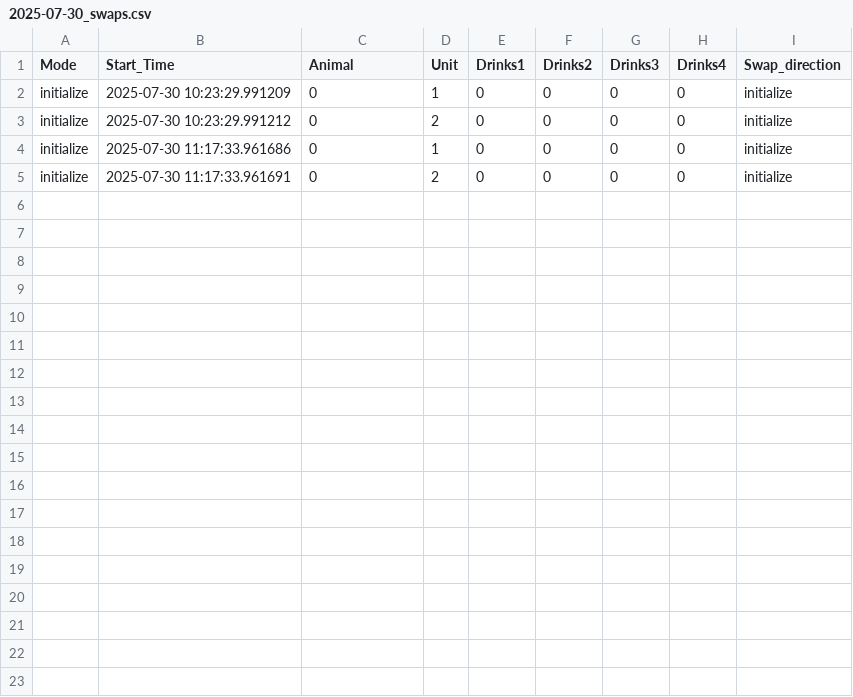
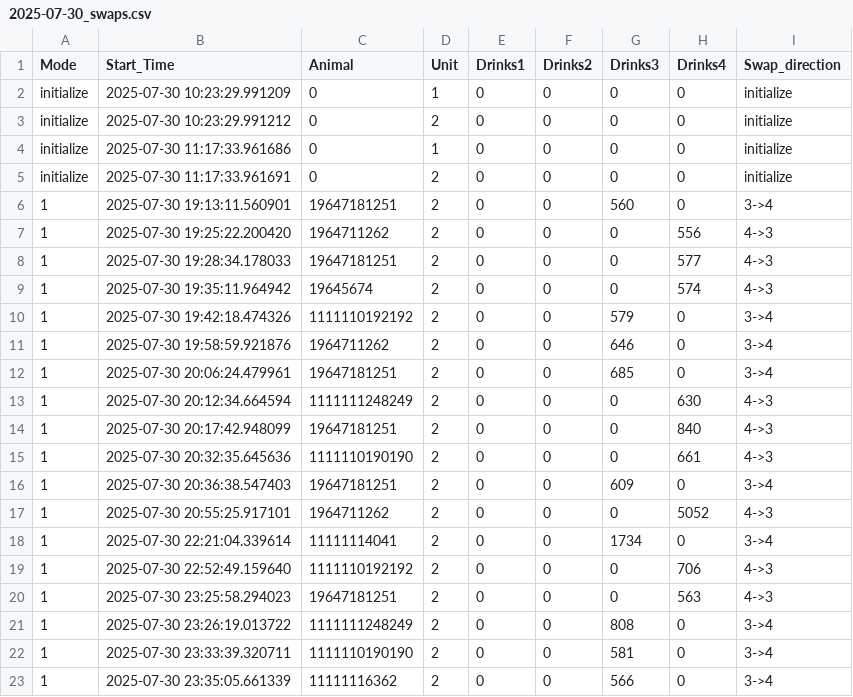
Before and after one commit to MaheshKarnani/flan, a CSV file: Data/flan2/2025-07-30_swaps.csv, drawn as a sheet; the diff names each change by its address in the sheet, - before the commit and + after, or states it on an @@ line.

```diff
--- a/Data/flan2/2025-07-30_swaps.csv
+++ b/Data/flan2/2025-07-30_swaps.csv
+row 6: 1 | 2025-07-30 19:13:11.560901 | 19647181251 | 2 | 0 | 0 | 560 | 0 | 3->4
+row 7: 1 | 2025-07-30 19:25:22.200420 | 1964711262 | 2 | 0 | 0 | 0 | 556 | 4->3
+row 8: 1 | 2025-07-30 19:28:34.178033 | 19647181251 | 2 | 0 | 0 | 0 | 577 | 4->3
+row 9: 1 | 2025-07-30 19:35:11.964942 | 19645674 | 2 | 0 | 0 | 0 | 574 | 4->3
+row 10: 1 | 2025-07-30 19:42:18.474326 | 1111110192192 | 2 | 0 | 0 | 579 | 0 | 3->4
+row 11: 1 | 2025-07-30 19:58:59.921876 | 1964711262 | 2 | 0 | 0 | 646 | 0 | 3->4
+row 12: 1 | 2025-07-30 20:06:24.479961 | 19647181251 | 2 | 0 | 0 | 685 | 0 | 3->4
+row 13: 1 | 2025-07-30 20:12:34.664594 | 1111111248249 | 2 | 0 | 0 | 0 | 630 | 4->3
+row 14: 1 | 2025-07-30 20:17:42.948099 | 19647181251 | 2 | 0 | 0 | 0 | 840 | 4->3
+row 15: 1 | 2025-07-30 20:32:35.645636 | 1111110190190 | 2 | 0 | 0 | 0 | 661 | 4->3
+row 16: 1 | 2025-07-30 20:36:38.547403 | 19647181251 | 2 | 0 | 0 | 609 | 0 | 3->4
+row 17: 1 | 2025-07-30 20:55:25.917101 | 1964711262 | 2 | 0 | 0 | 0 | 5052 | 4->3
+row 18: 1 | 2025-07-30 22:21:04.339614 | 11111114041 | 2 | 0 | 0 | 1734 | 0 | 3->4
+row 19: 1 | 2025-07-30 22:52:49.159640 | 1111110192192 | 2 | 0 | 0 | 0 | 706 | 4->3
+row 20: 1 | 2025-07-30 23:25:58.294023 | 19647181251 | 2 | 0 | 0 | 0 | 563 | 4->3
+row 21: 1 | 2025-07-30 23:26:19.013722 | 1111111248249 | 2 | 0 | 0 | 808 | 0 | 3->4
+row 22: 1 | 2025-07-30 23:33:39.320711 | 1111110190190 | 2 | 0 | 0 | 581 | 0 | 3->4
+row 23: 1 | 2025-07-30 23:35:05.661339 | 11111116362 | 2 | 0 | 0 | 566 | 0 | 3->4
```
Also changed, not shown: 5 other files.
